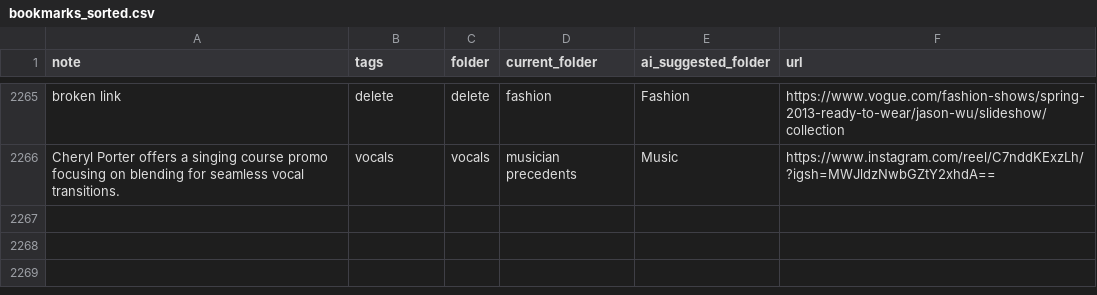
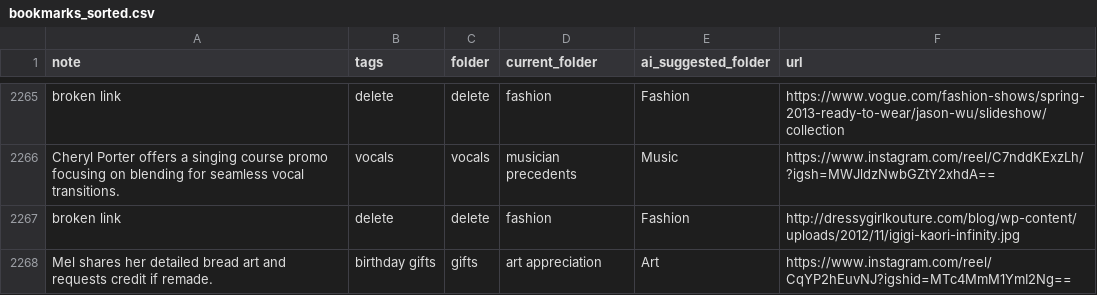
Before and after one commit to paikalilly/bookmark-sorter, a CSV file: bookmarks_sorted.csv, drawn as a sheet; only a part is shown, gaps mark what is left out.

Commit message:
Update bookmarks_sorted.csv via Streamlit app

```diff
--- a/bookmarks_sorted.csv
+++ b/bookmarks_sorted.csv
@@ -2266 +2266,3 @@ broken link,delete,delete,fashion,Fashion,https://www.vogue.com/fashion-shows/sp
 Cheryl Porter offers a singing course promo focusing on blending for seamless vocal transitions.,vocals,vocals,musician precedents,Music,https://www.instagram.com/reel/C7nddKExzLh/?igsh=MWJldzNwbGZtY2xhdA==
+broken link,delete,delete,fashion,Fashion,http://dressygirlkouture.com/blog/wp-content/uploads/2012/11/igigi-kaori-infinity.jpg
+Mel shares her detailed bread art and requests credit if remade.,birthday gifts,gifts,art appreciation,Art,https://www.instagram.com/reel/CqYP2hEuvNJ?igshid=MTc4MmM1YmI2Ng==
```
